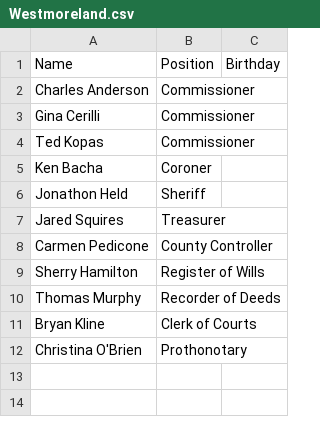
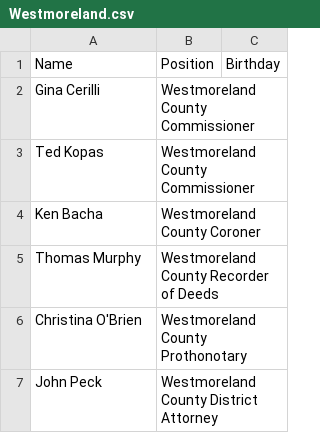
Before and after one commit to srge1827/PADEMS, a CSV file: County Officials/Westmoreland.csv, drawn as a sheet.

```diff
--- a/County Officials/Westmoreland.csv
+++ b/County Officials/Westmoreland.csv
@@ -1,12 +1,7 @@
 Name,Position,Birthday
-Charles Anderson,Commissioner
-Gina Cerilli,Commissioner
-Ted Kopas,Commissioner
-Ken Bacha,Coroner
-Jonathon Held,Sheriff
-Jared Squires,Treasurer
-Carmen Pedicone,County Controller
-Sherry Hamilton,Register of Wills
-Thomas Murphy,Recorder of Deeds
-Bryan Kline,Clerk of Courts
-Christina O'Brien,Prothonotary
+Gina Cerilli,Westmoreland County Commissioner
+Ted Kopas,Westmoreland County Commissioner
+Ken Bacha,Westmoreland County Coroner
+Thomas Murphy,Westmoreland County Recorder of Deeds
+Christina O'Brien,Westmoreland County Prothonotary
+John Peck,Westmoreland County District Attorney
```
Also changed, not shown: County Officials/Warren.csv, County Officials/Washington.csv, 10 other files.
